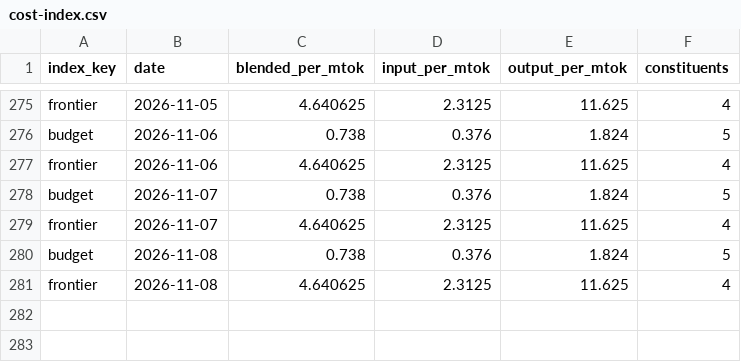
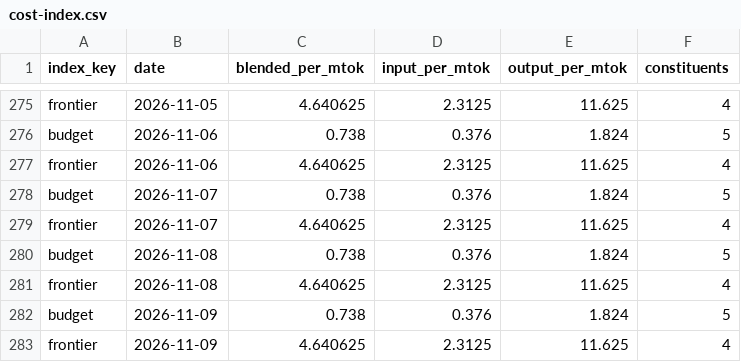
Before and after one commit to Kevinchamplin/mytokentracker-open-data, a CSV file: data/cost-index.csv, drawn as a sheet; only a part is shown, gaps mark what is left out.

Commit message:
data: daily refresh 2026-11-09

```diff
--- a/data/cost-index.csv
+++ b/data/cost-index.csv
@@ -281 +281,3 @@ budget,2026-11-08,0.738,0.376,1.824,5
 frontier,2026-11-08,4.640625,2.3125,11.625,4
+budget,2026-11-09,0.738,0.376,1.824,5
+frontier,2026-11-09,4.640625,2.3125,11.625,4
```
Also changed, not shown: 4 other files.
